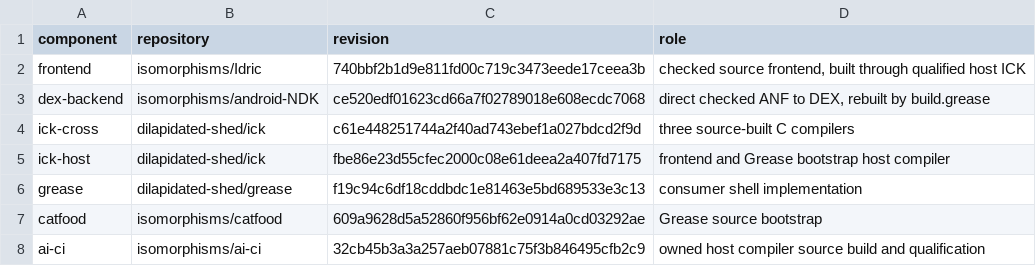
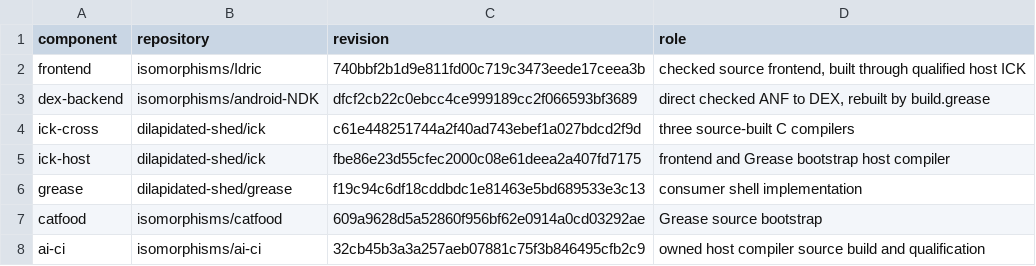
Before and after one commit to isomorphismes/algebraic-variety-explorer-mobile, a TSV file: build-inputs.tsv, drawn as a sheet.

```diff
--- a/build-inputs.tsv
+++ b/build-inputs.tsv
@@ -2,3 +2,3 @@ component	repository	revision	role
 frontend	isomorphisms/Idric	740bbf2b1d9e811fd00c719c3473eede17ceea3b	checked source frontend, built through qualified host ICK
-dex-backend	isomorphisms/android-NDK	ce520edf01623cd66a7f02789018e608ecdc7068	direct checked ANF to DEX, rebuilt by build.grease
+dex-backend	isomorphisms/android-NDK	dfcf2cb22c0ebcc4ce999189cc2f066593bf3689	direct checked ANF to DEX, rebuilt by build.grease
 ick-cross	dilapidated-shed/ick	c61e448251744a2f40ad743ebef1a027bdcd2f9d	three source-built C compilers
```
Also changed, not shown: 38 other files.
